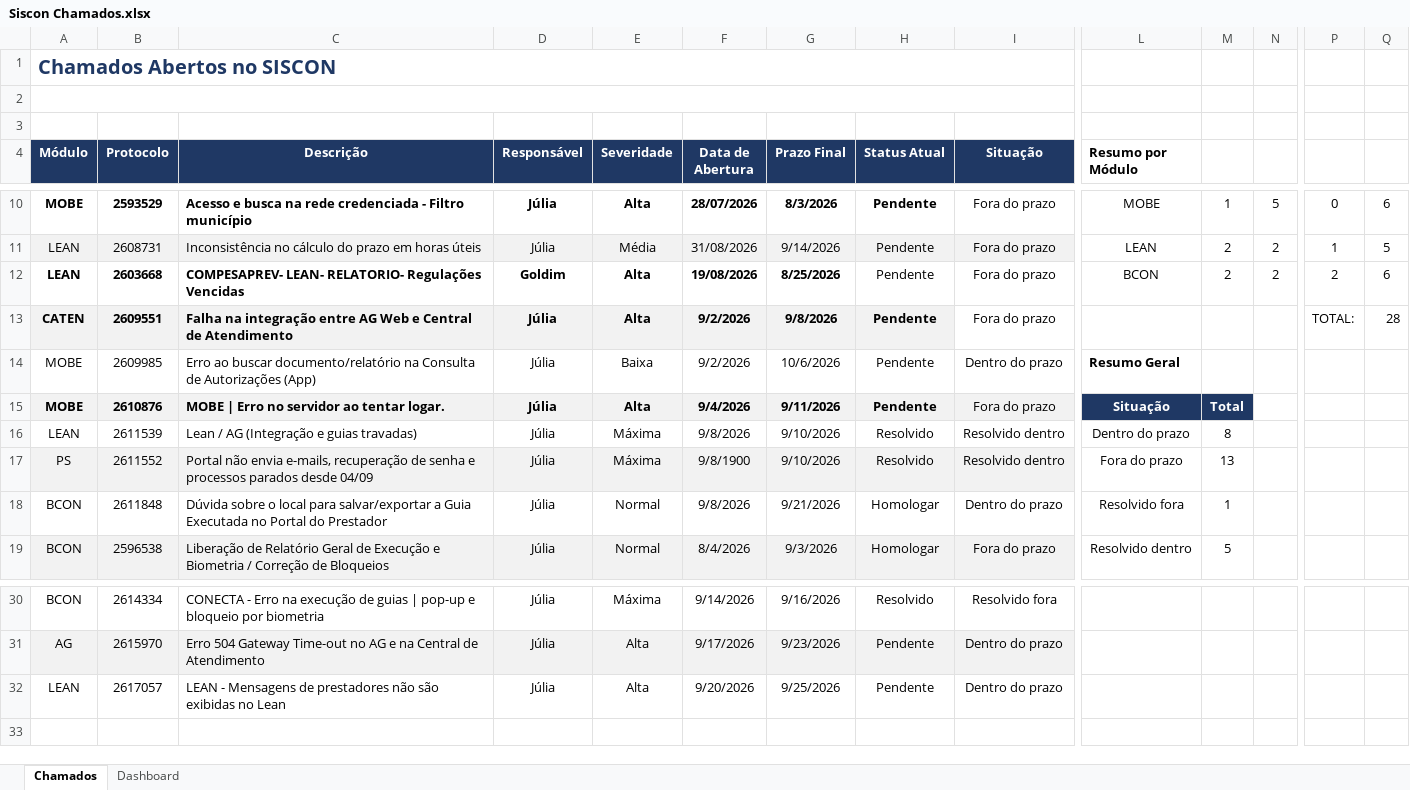
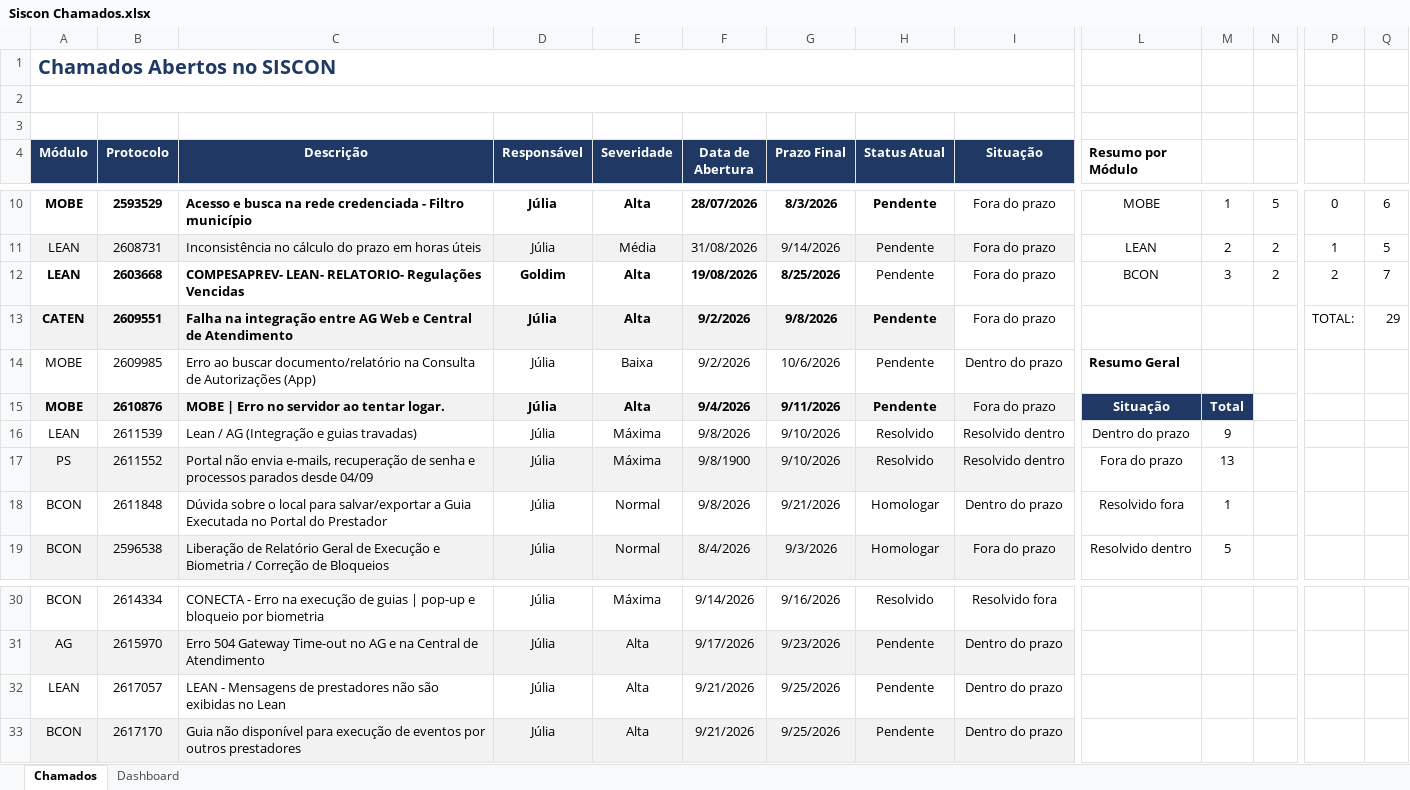
Before and after one commit to Julia-Albertim/schamados-siscon, an Excel workbook: Siscon Chamados.xlsx, sheet Chamados, drawn as a sheet; only a part is shown, gaps mark what is left out; values as stored, in another font and other column widths than the file's, no borders; conditional formats not drawn; rows hold the shown columns only; the diff names each change by its address in the sheet, - before the commit and + after, or states it on an @@ line.

Commit message:
atualiz 21/09 14

```diff
--- a/Siscon Chamados.xlsx (sheet Chamados)
+++ b/Siscon Chamados.xlsx (sheet Chamados)
-M12: 2
+M12: 3
-Q12: 6
+Q12: 7
-Q13: 28
+Q13: 29
-M16: 8
+M16: 9
-F32 (Data de Abertura): 9/20/2026
+F32 (Data de Abertura): 9/21/2026
+row 33: BCON | 2617170 | Guia não disponível para execução de eventos por outros prestadores | Júlia | Alta | 9/21/2026 | 9/25/2026 | Pendente | Dentro do prazo
```
Also changed, not shown: charts or pictures.
